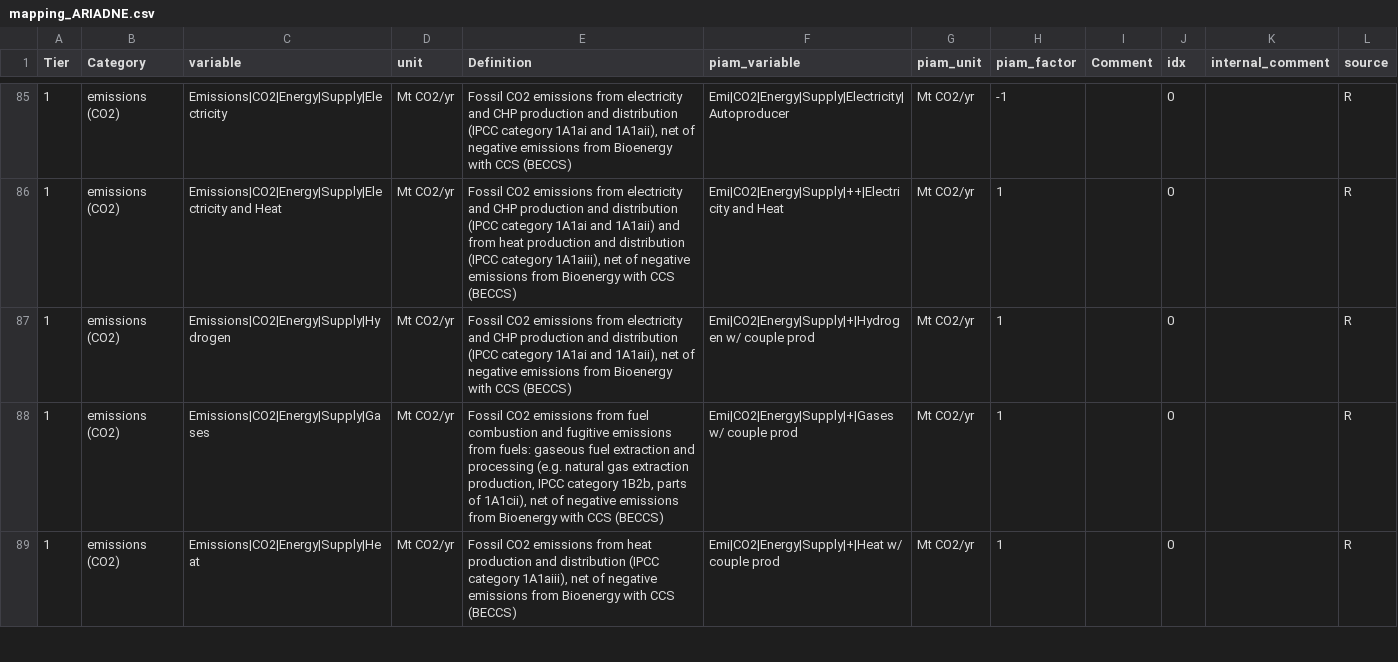
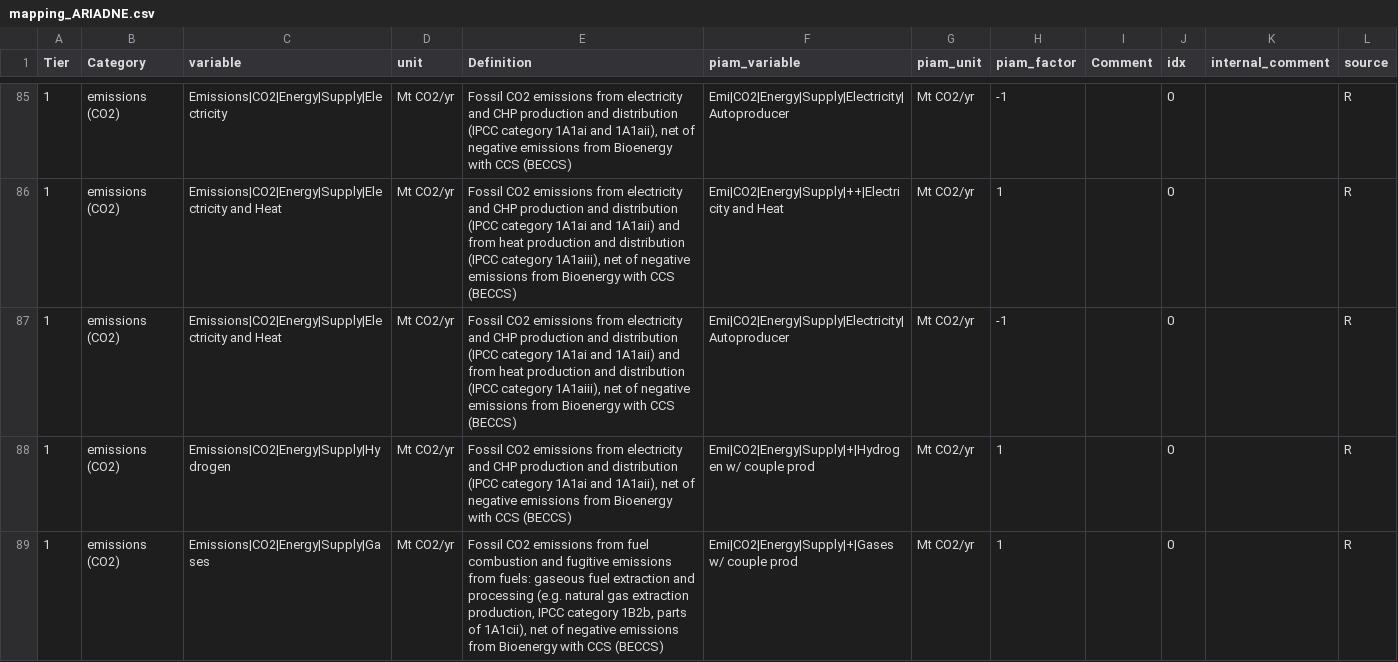
Before and after one commit to tonnrueter/piamInterfaces, a CSV file: inst/mappings/mapping_ARIADNE.csv, drawn as a sheet; only a part is shown, gaps mark what is left out; the shorter side is filled out with more unchanged rows; the diff covers the shown part only.

Commit message:
extend autoproducer correction for emissions variables, subtracting Emi|CO2|Energy|Supply|Electricity|Autoproducer from energy supply emissions and adding it to energy demand emissions, to some cases for which it had been forgotten

```diff
--- a/inst/mappings/mapping_ARIADNE.csv
+++ b/inst/mappings/mapping_ARIADNE.csv
@@ -86,2 +86,3 @@ Tier;Category;variable;unit;Definition;piam_variable;piam_unit;piam_factor;Comme
 1;emissions (CO2);Emissions|CO2|Energy|Supply|Electricity and Heat;Mt CO2/yr;Fossil CO2 emissions from electricity and CHP production and distribution (IPCC category 1A1ai and 1A1aii) and from heat production and distribution (IPCC category 1A1aiii), net of negative emissions from Bioenergy with CCS (BECCS);Emi|CO2|Energy|Supply|++|Electricity and Heat;Mt CO2/yr;1;;0;;R
+1;emissions (CO2);Emissions|CO2|Energy|Supply|Electricity and Heat;Mt CO2/yr;Fossil CO2 emissions from electricity and CHP production and distribution (IPCC category 1A1ai and 1A1aii) and from heat production and distribution (IPCC category 1A1aiii), net of negative emissions from Bioenergy with CCS (BECCS);Emi|CO2|Energy|Supply|Electricity|Autoproducer;Mt CO2/yr;-1;;0;;R
 1;emissions (CO2);Emissions|CO2|Energy|Supply|Hydrogen;Mt CO2/yr;Fossil CO2 emissions from electricity and CHP production and distribution (IPCC category 1A1ai and 1A1aii), net of negative emissions from Bioenergy with CCS (BECCS);Emi|CO2|Energy|Supply|+|Hydrogen w/ couple prod;Mt CO2/yr;1;;0;;R
```
Also changed, not shown: 1 added row elsewhere in this file.
